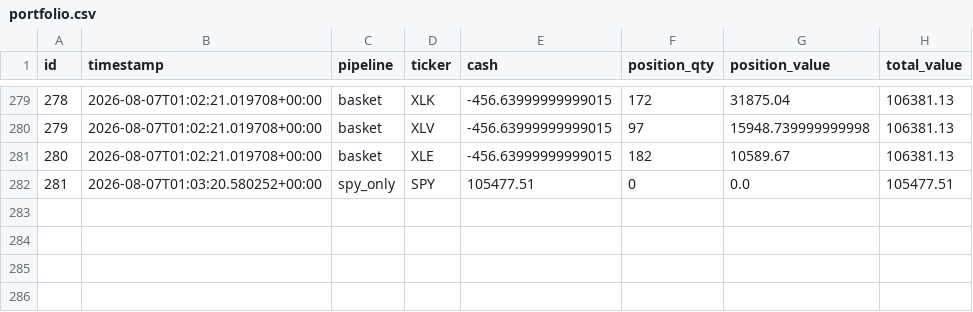
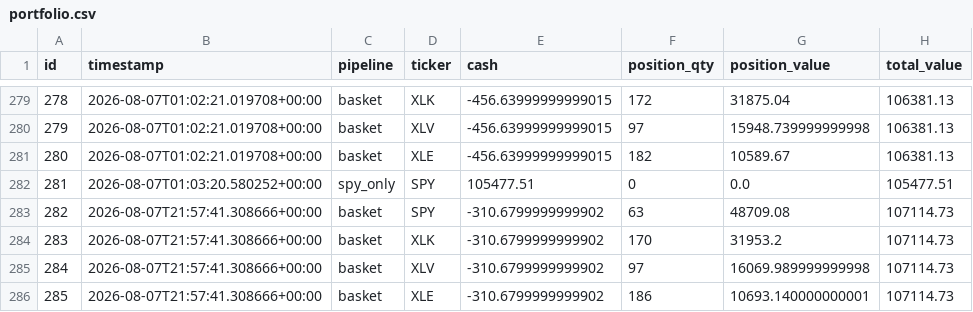
Before and after one commit to dads2busy/SchroederTrader, a CSV file: data/portfolio.csv, drawn as a sheet; only a part is shown, gaps mark what is left out; the diff names each change by its address in the sheet, - before the commit and + after, or states it on an @@ line.

```diff
--- a/data/portfolio.csv
+++ b/data/portfolio.csv
+row 283: 282 | 2026-08-07T21:57:41.308666+00:00 | basket | SPY | -310.6799999999902 | 63 | 48709.08 | 107114.73
+row 284: 283 | 2026-08-07T21:57:41.308666+00:00 | basket | XLK | -310.6799999999902 | 170 | 31953.2 | 107114.73
+row 285: 284 | 2026-08-07T21:57:41.308666+00:00 | basket | XLV | -310.6799999999902 | 97 | 16069.989999999998 | 107114.73
+row 286: 285 | 2026-08-07T21:57:41.308666+00:00 | basket | XLE | -310.6799999999902 | 186 | 10693.140000000001 | 107114.73
```
Also changed, not shown: data/orders.csv, data/shadow_signals.csv.
